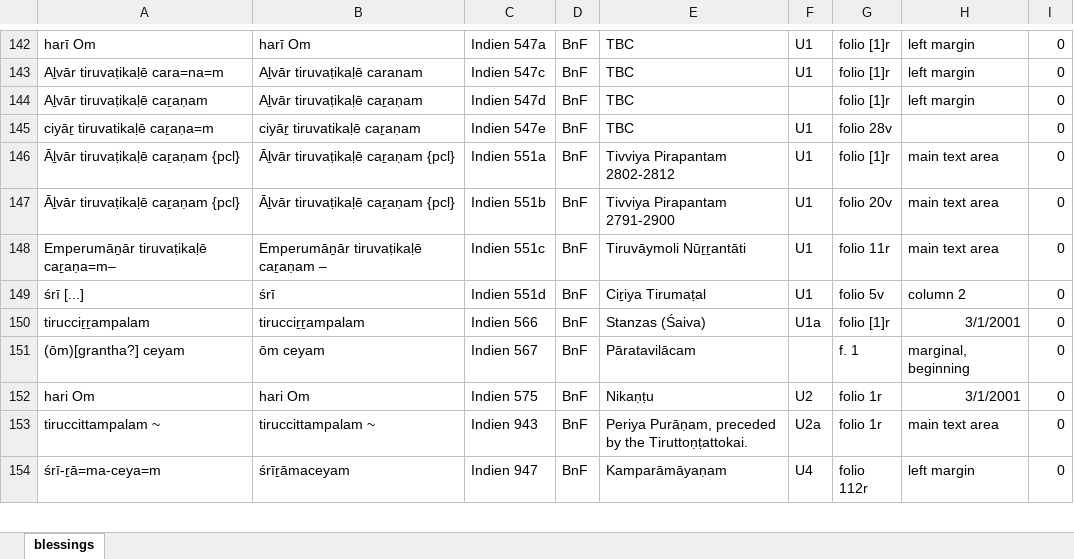
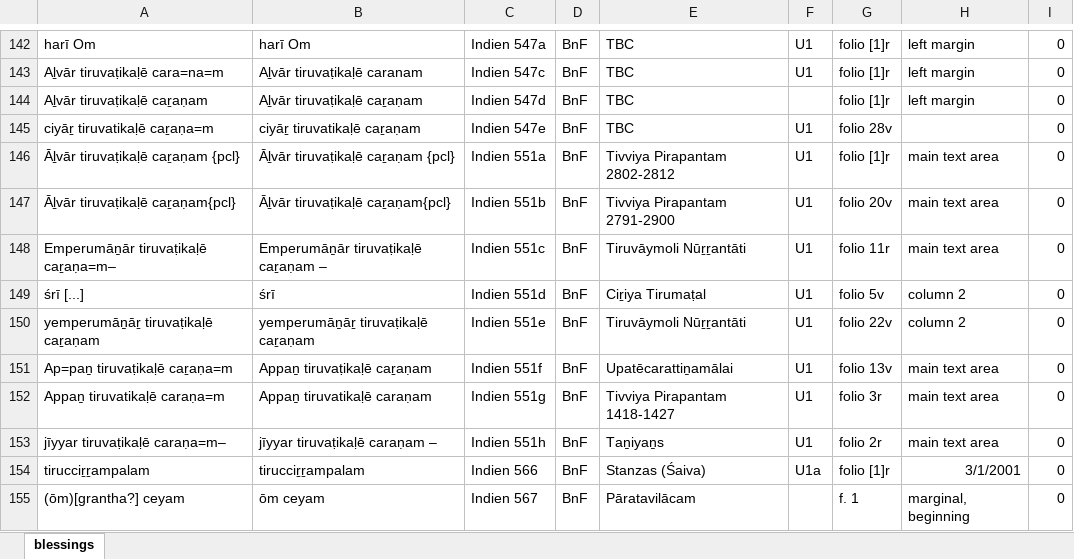
Before and after one commit to TST-Project/paratexts-old, an Excel workbook: blessings.xlsx, sheet blessings, drawn as a sheet; only a part is shown, gaps mark what is left out; the shorter side is filled out with more unchanged rows; values as stored, in another font and other column widths than the file's, no borders; the diff names each change by its address in the sheet, - before the commit and + after, or states it on an @@ line.

```diff
--- a/blessings.xlsx (sheet blessings)
+++ b/blessings.xlsx (sheet blessings)
-A147: Āḻvār tiruvaṭikaḷē caṟaṇam {pcl}
+A147: Āḻvār tiruvaṭikaḷē caṟaṇam{pcl}
-B147: Āḻvār tiruvaṭikaḷē caṟaṇam {pcl}
+B147: Āḻvār tiruvaṭikaḷē caṟaṇam{pcl}
+row 150: yemperumāṉāṟ tiruvaṭikaḷē caṟaṇam | yemperumāṉāṟ tiruvaṭikaḷē caṟaṇam | Indien 551e | BnF | Tiruvāymoli Nūṟṟantāti | U1 | folio 22v | column 2 | 0
+row 151: Ap=paṉ tiruvaṭikaḷē caṟaṇa=m | Appaṉ tiruvaṭikaḷē caṟaṇam | Indien 551f | BnF | Upatēcarattiṉamālai | U1 | folio 13v | main text area | 0
+row 152: Appaṉ tiruvatikaḷē caraṇa=m | Appaṉ tiruvatikaḷē caraṇam | Indien 551g | BnF | Tivviya Pirapantam 1418-1427 | U1 | folio 3r | main text area | 0
+row 153: jīyyar tiruvaṭikaḷē caraṇa=m– | jīyyar tiruvaṭikaḷē caraṇam – | Indien 551h | BnF | Taṉiyaṉs | U1 | folio 2r | main text area | 0
```
Also changed, not shown: 3 other files.
